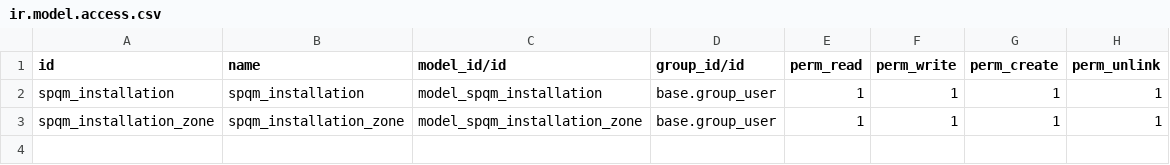
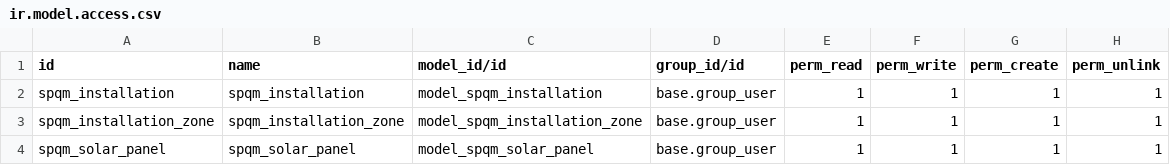
Before and after one commit to ferdinandhubbard981/spqm, a CSV file: spqm/security/ir.model.access.csv, drawn as a sheet.

Commit message:
added solar panel model

```diff
--- a/spqm/security/ir.model.access.csv
+++ b/spqm/security/ir.model.access.csv
@@ -3 +3,2 @@ spqm_installation,spqm_installation,model_spqm_installation,base.group_user,1,1,
 spqm_installation_zone,spqm_installation_zone,model_spqm_installation_zone,base.group_user,1,1,1,1
+spqm_solar_panel,spqm_solar_panel,model_spqm_solar_panel,base.group_user,1,1,1,1
```
Also changed, not shown: 9 other files.
